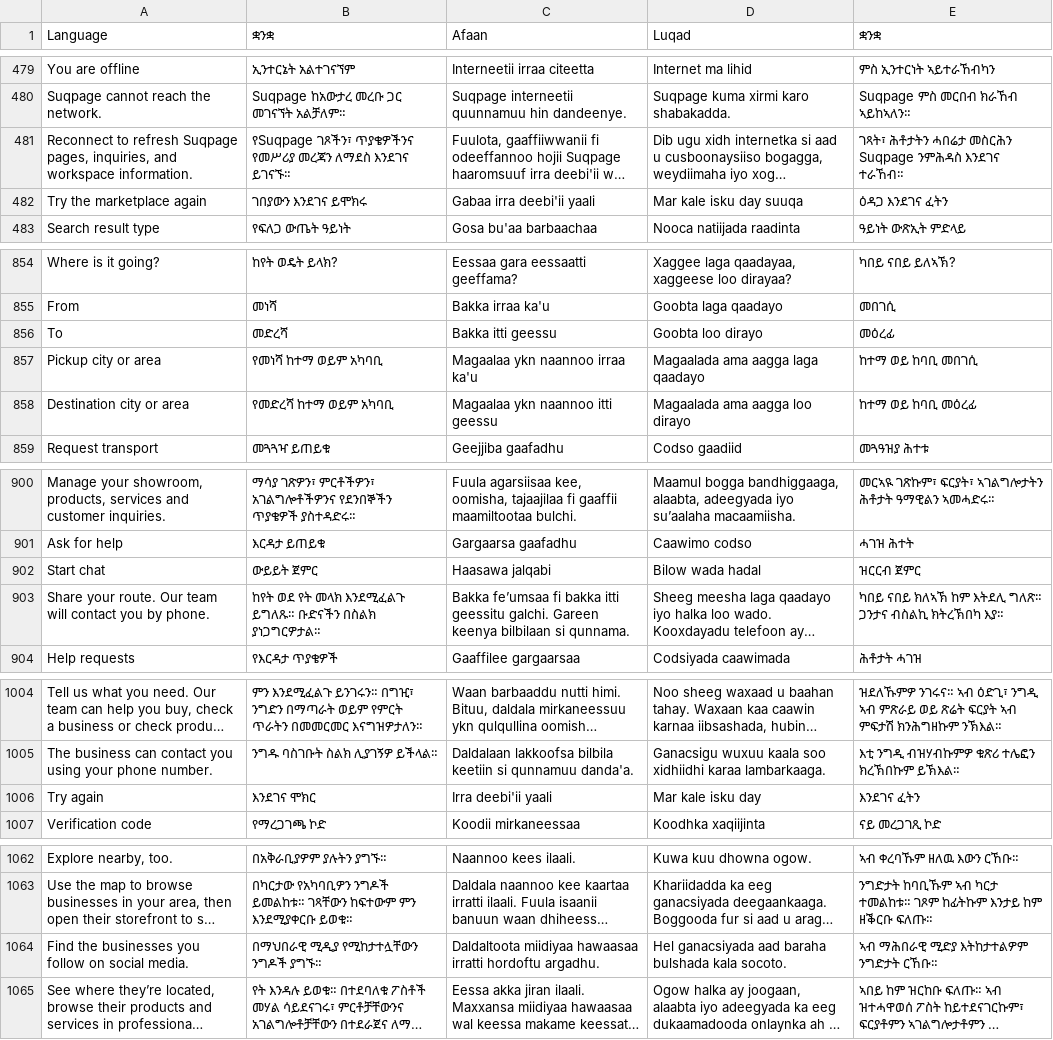
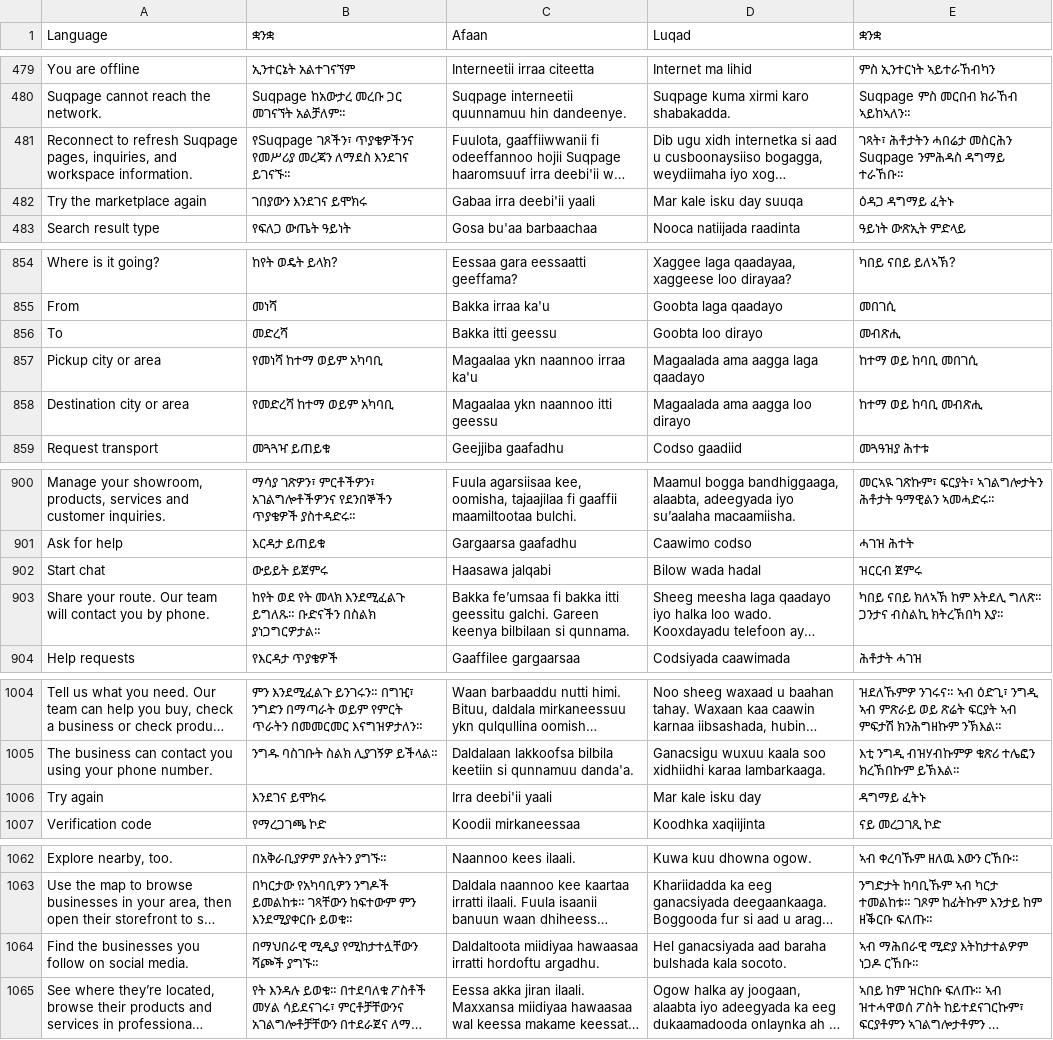
Before and after one commit to falmata-tech/suqpage-saas, a TSV file: locales/interface.tsv, drawn as a sheet; only a part is shown, gaps mark what is left out; long unchanged cells end in …; the diff covers the shown part only; the diff names each change by its address in the sheet, - before the commit and + after, or states it on an @@ line.

```diff
--- a/locales/interface.tsv
+++ b/locales/interface.tsv
-E481 (ቋንቋ): …Suqpage ንምሕዳስ እንደገና ተራኸብ።
+E481 (ቋንቋ): …Suqpage ንምሕዳስ ዳግማይ ተራኸቡ።
-E482 (ቋንቋ): ዕዳጋ እንደገና ፈትን
+E482 (ቋንቋ): ዕዳጋ ዳግማይ ፈትኑ
-E856 (ቋንቋ): መዕረፊ
+E856 (ቋንቋ): መብጽሒ
-E858 (ቋንቋ): ከተማ ወይ ከባቢ መዕረፊ
+E858 (ቋንቋ): ከተማ ወይ ከባቢ መብጽሒ
-B902 (ቋንቋ): ውይይት ጀምር
+B902 (ቋንቋ): ውይይት ይጀምሩ
-E902 (ቋንቋ): ዝርርብ ጀምር
+E902 (ቋንቋ): ዝርርብ ጀምሩ
-B1006 (ቋንቋ): እንደገና ሞክር
+B1006 (ቋንቋ): እንደገና ይሞክሩ
-E1006 (ቋንቋ): እንደገና ፈትን
+E1006 (ቋንቋ): ዳግማይ ፈትኑ
-B1064 (ቋንቋ): በማህበራዊ ሚዲያ የሚከታተሏቸውን ንግዶች ያግኙ።
+B1064 (ቋንቋ): በማህበራዊ ሚዲያ የሚከታተሏቸውን ሻጮች ያግኙ።
-E1064 (ቋንቋ): ኣብ ማሕበራዊ ሚድያ እትከታተልዎም ንግድታት ርኸቡ።
+E1064 (ቋንቋ): ኣብ ማሕበራዊ ሚድያ እትከታተልዎም ነጋዶ ርኸቡ።
```
Also changed, not shown: 31 edited cells elsewhere in this file, 15 other files.
